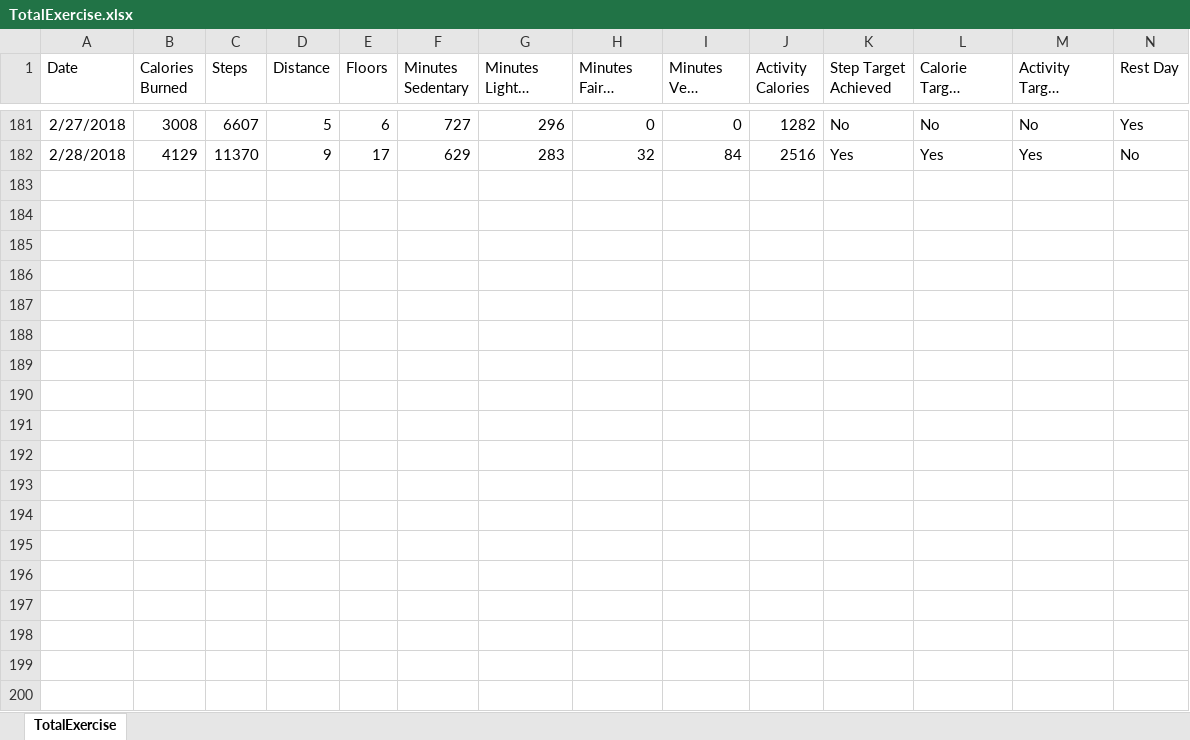
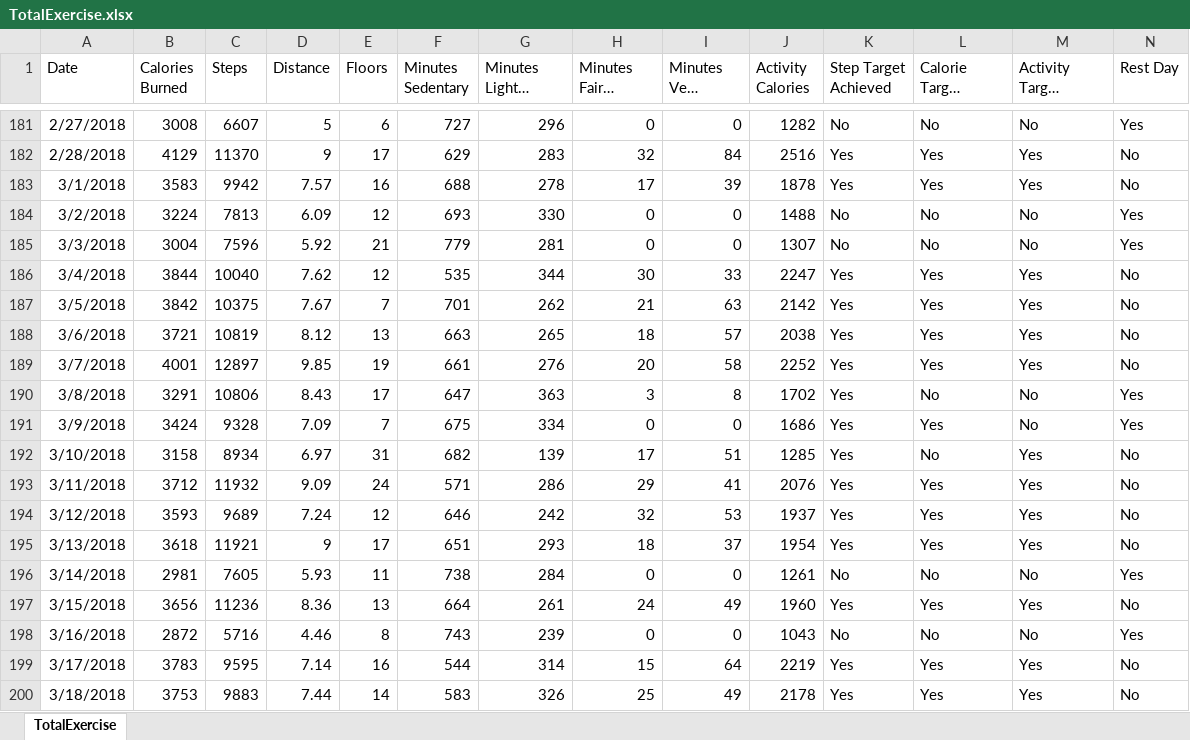
Before and after one commit to willvelida/mydata, an Excel workbook: datasets/TotalExercise.xlsx, sheet TotalExercise, drawn as a sheet; only a part is shown, gaps mark what is left out; long unchanged cells end in …; values as stored, in another font and other column widths than the file's, no borders; rows hold the shown columns only; the diff covers the shown part only; the diff names each change by its address in the sheet, - before the commit and + after, or states it on an @@ line.

Commit message:
Upadting TotalExercise file

```diff
--- a/datasets/TotalExercise.xlsx (sheet TotalExercise)
+++ b/datasets/TotalExercise.xlsx (sheet TotalExercise)
+row 183: 3/1/2018 | 3583 | 9942 | 7.57 | 16 | 688 | 278 | 17 | 39 | 1878 | Yes | Yes | Yes | No
+row 184: 3/2/2018 | 3224 | 7813 | 6.09 | 12 | 693 | 330 | 0 | 0 | 1488 | No | No | No | Yes
+row 185: 3/3/2018 | 3004 | 7596 | 5.92 | 21 | 779 | 281 | 0 | 0 | 1307 | No | No | No | Yes
+row 186: 3/4/2018 | 3844 | 10040 | 7.62 | 12 | 535 | 344 | 30 | 33 | 2247 | Yes | Yes | Yes | No
+row 187: 3/5/2018 | 3842 | 10375 | 7.67 | 7 | 701 | 262 | 21 | 63 | 2142 | Yes | Yes | Yes | No
+row 188: 3/6/2018 | 3721 | 10819 | 8.12 | 13 | 663 | 265 | 18 | 57 | 2038 | Yes | Yes | Yes | No
+row 189: 3/7/2018 | 4001 | 12897 | 9.85 | 19 | 661 | 276 | 20 | 58 | 2252 | Yes | Yes | Yes | No
+row 190: 3/8/2018 | 3291 | 10806 | 8.43 | 17 | 647 | 363 | 3 | 8 | 1702 | Yes | No | No | Yes
+row 191: 3/9/2018 | 3424 | 9328 | 7.09 | 7 | 675 | 334 | 0 | 0 | 1686 | Yes | Yes | No | Yes
+row 192: 3/10/2018 | 3158 | 8934 | 6.97 | 31 | 682 | 139 | 17 | 51 | 1285 | Yes | No | Yes | No
+row 193: 3/11/2018 | 3712 | 11932 | 9.09 | 24 | 571 | 286 | 29 | 41 | 2076 | Yes | Yes | Yes | No
+row 194: 3/12/2018 | 3593 | 9689 | 7.24 | 12 | 646 | 242 | 32 | 53 | 1937 | Yes | Yes | Yes | No
+row 195: 3/13/2018 | 3618 | 11921 | 9 | 17 | 651 | 293 | 18 | 37 | 1954 | Yes | Yes | Yes | No
+row 196: 3/14/2018 | 2981 | 7605 | 5.93 | 11 | 738 | 284 | 0 | 0 | 1261 | No | No | No | Yes
+row 197: 3/15/2018 | 3656 | 11236 | 8.36 | 13 | 664 | 261 | 24 | 49 | 1960 | Yes | Yes | Yes | No
+row 198: 3/16/2018 | 2872 | 5716 | 4.46 | 8 | 743 | 239 | 0 | 0 | 1043 | No | No | No | Yes
+row 199: 3/17/2018 | 3783 | 9595 | 7.14 | 16 | 544 | 314 | 15 | 64 | 2219 | Yes | Yes | Yes | No
+row 200: 3/18/2018 | 3753 | 9883 | 7.44 | 14 | 583 | 326 | 25 | 49 | 2178 | Yes | Yes | Yes | No
```
Also changed, not shown: 12 added rows elsewhere in this sheet, 2 other files.
